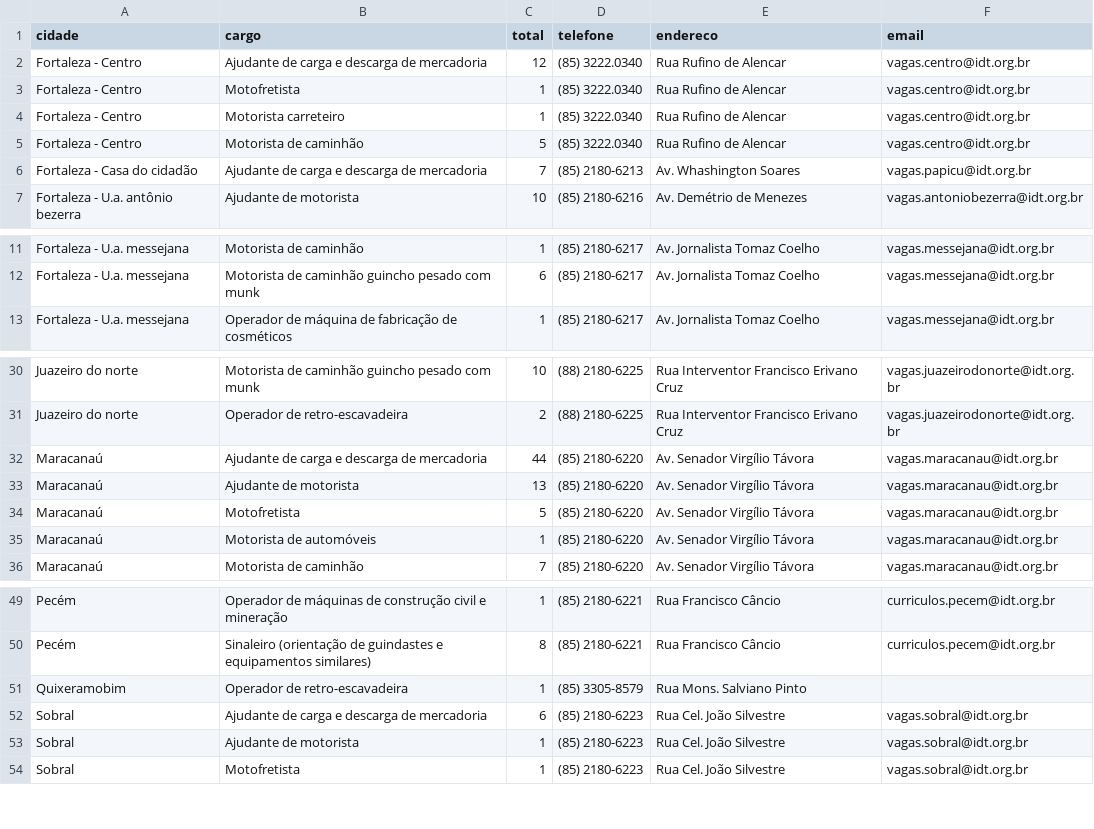
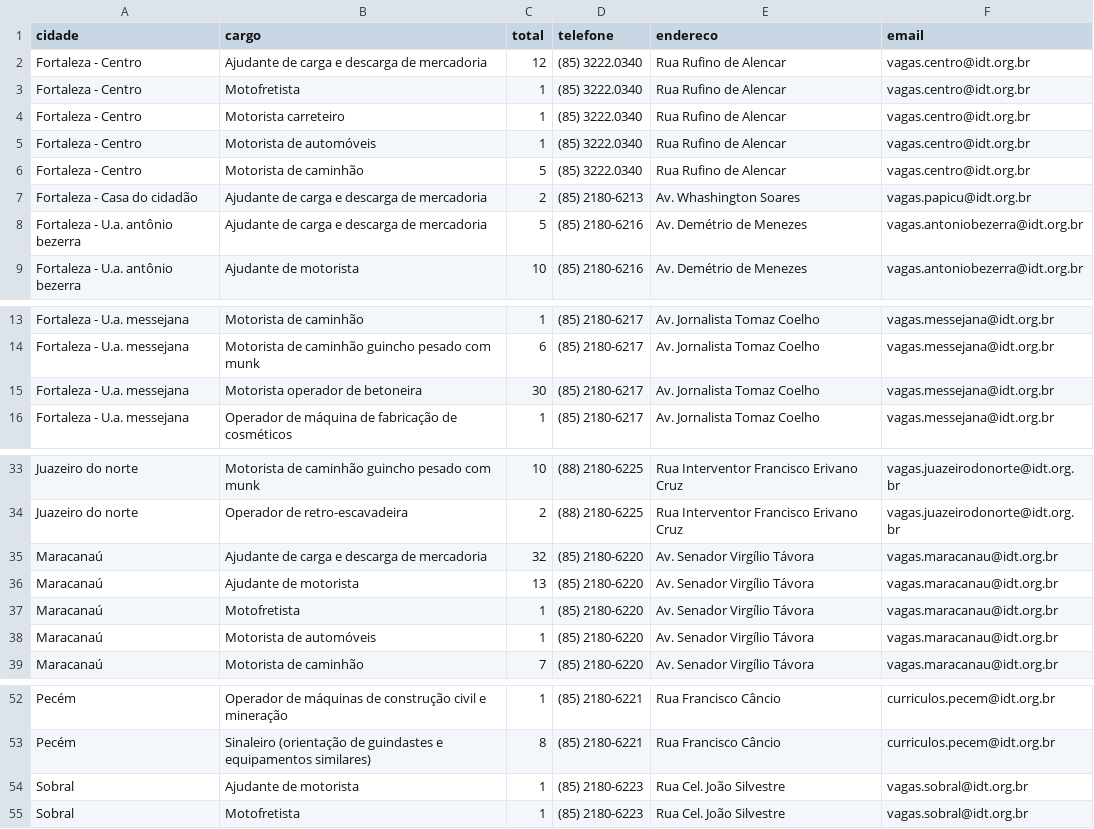
Before and after one commit to jfilhoempresarial-ops/tralienigena, a CSV file: vagas.csv, drawn as a sheet; only a part is shown, gaps mark what is left out.

```diff
--- a/vagas.csv
+++ b/vagas.csv
@@ -4,4 +4,6 @@ Fortaleza - Centro,Motofretista,1,(85) 3222.0340,Rua Rufino de Alencar,vagas.cen
 Fortaleza - Centro,Motorista carreteiro,1,(85) 3222.0340,Rua Rufino de Alencar,vagas.centro@idt.org.br
+Fortaleza - Centro,Motorista de automóveis,1,(85) 3222.0340,Rua Rufino de Alencar,vagas.centro@idt.org.br
 Fortaleza - Centro,Motorista de caminhão,5,(85) 3222.0340,Rua Rufino de Alencar,vagas.centro@idt.org.br
-Fortaleza - Casa do cidadão,Ajudante de carga e descarga de mercadoria,7,(85) 2180-6213,Av. Whashington Soares,vagas.papicu@idt.org.br
+Fortaleza - Casa do cidadão,Ajudante de carga e descarga de mercadoria,2,(85) 2180-6213,Av. Whashington Soares,vagas.papicu@idt.org.br
+Fortaleza - U.a. antônio bezerra,Ajudante de carga e descarga de mercadoria,5,(85) 2180-6216,Av. Demétrio de Menezes,vagas.antoniobezerra@idt.org.br
 Fortaleza - U.a. antônio bezerra,Ajudante de motorista,10,(85) 2180-6216,Av. Demétrio de Menezes,vagas.antoniobezerra@idt.org.br
@@ -12,2 +14,3 @@ Fortaleza - U.a. messejana,Motorista de caminhão,1,(85) 2180-6217,Av. Jornalist
 Fortaleza - U.a. messejana,Motorista de caminhão guincho pesado com munk,6,(85) 2180-6217,Av. Jornalista Tomaz Coelho,vagas.messejana@idt.org.br
+Fortaleza - U.a. messejana,Motorista operador de betoneira,30,(85) 2180-6217,Av. Jornalista Tomaz Coelho,vagas.messejana@idt.org.br
 Fortaleza - U.a. messejana,Operador de máquina de fabricação de cosméticos,1,(85) 2180-6217,Av. Jornalista Tomaz Coelho,vagas.messejana@idt.org.br
@@ -31,5 +34,5 @@ Juazeiro do norte,Motorista de caminhão guincho pesado com munk,10,(88) 2180-62
 Juazeiro do norte,Operador de retro-escavadeira,2,(88) 2180-6225,Rua Interventor Francisco Erivano Cruz,vagas.juazeirodonorte@idt.org.br
-Maracanaú,Ajudante de carga e descarga de mercadoria,44,(85) 2180-6220,Av. Senador Virgílio Távora,vagas.maracanau@idt.org.br
+Maracanaú,Ajudante de carga e descarga de mercadoria,32,(85) 2180-6220,Av. Senador Virgílio Távora,vagas.maracanau@idt.org.br
 Maracanaú,Ajudante de motorista,13,(85) 2180-6220,Av. Senador Virgílio Távora,vagas.maracanau@idt.org.br
-Maracanaú,Motofretista,5,(85) 2180-6220,Av. Senador Virgílio Távora,vagas.maracanau@idt.org.br
+Maracanaú,Motofretista,1,(85) 2180-6220,Av. Senador Virgílio Távora,vagas.maracanau@idt.org.br
 Maracanaú,Motorista de automóveis,1,(85) 2180-6220,Av. Senador Virgílio Távora,vagas.maracanau@idt.org.br
@@ -50,4 +53,2 @@ Pecém,Operador de máquinas de construção civil e mineração,1,(85) 2180-622
 Pecém,Sinaleiro (orientação de guindastes e equipamentos similares),8,(85) 2180-6221,Rua Francisco Câncio,curriculos.pecem@idt.org.br
-Quixeramobim,Operador de retro-escavadeira,1,(85) 3305-8579,Rua Mons. Salviano Pinto,
-Sobral,Ajudante de carga e descarga de mercadoria,6,(85) 2180-6223,Rua Cel. João Silvestre,vagas.sobral@idt.org.br
 Sobral,Ajudante de motorista,1,(85) 2180-6223,Rua Cel. João Silvestre,vagas.sobral@idt.org.br
```
